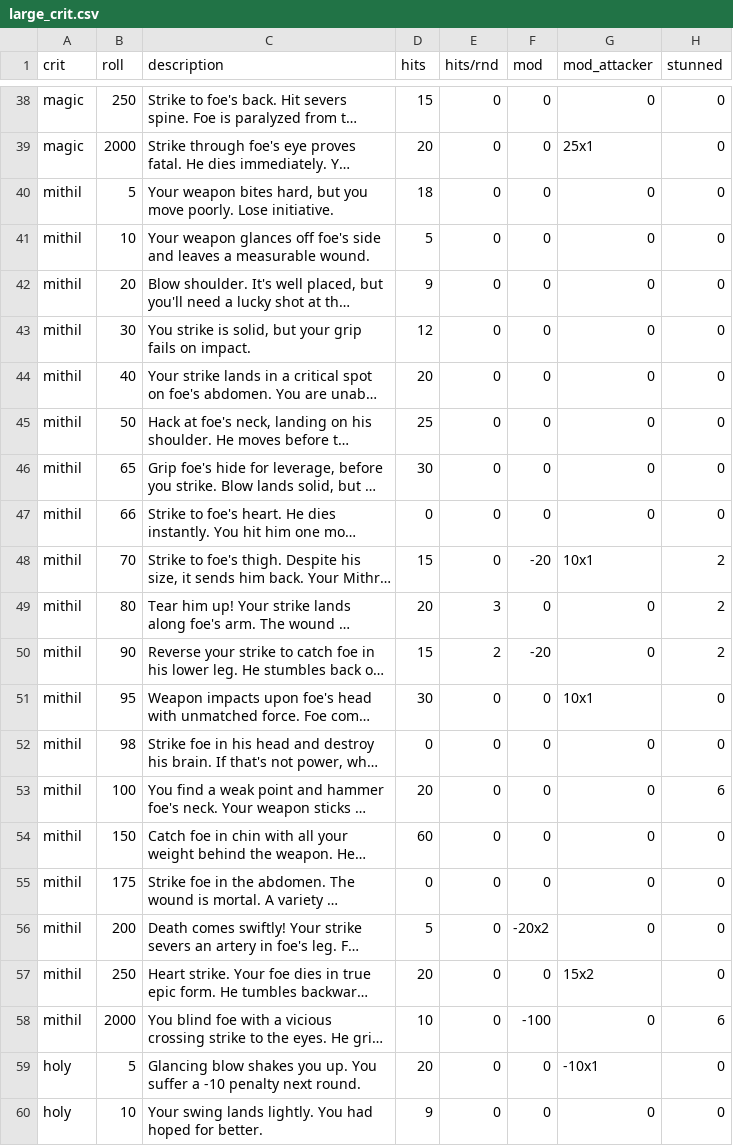
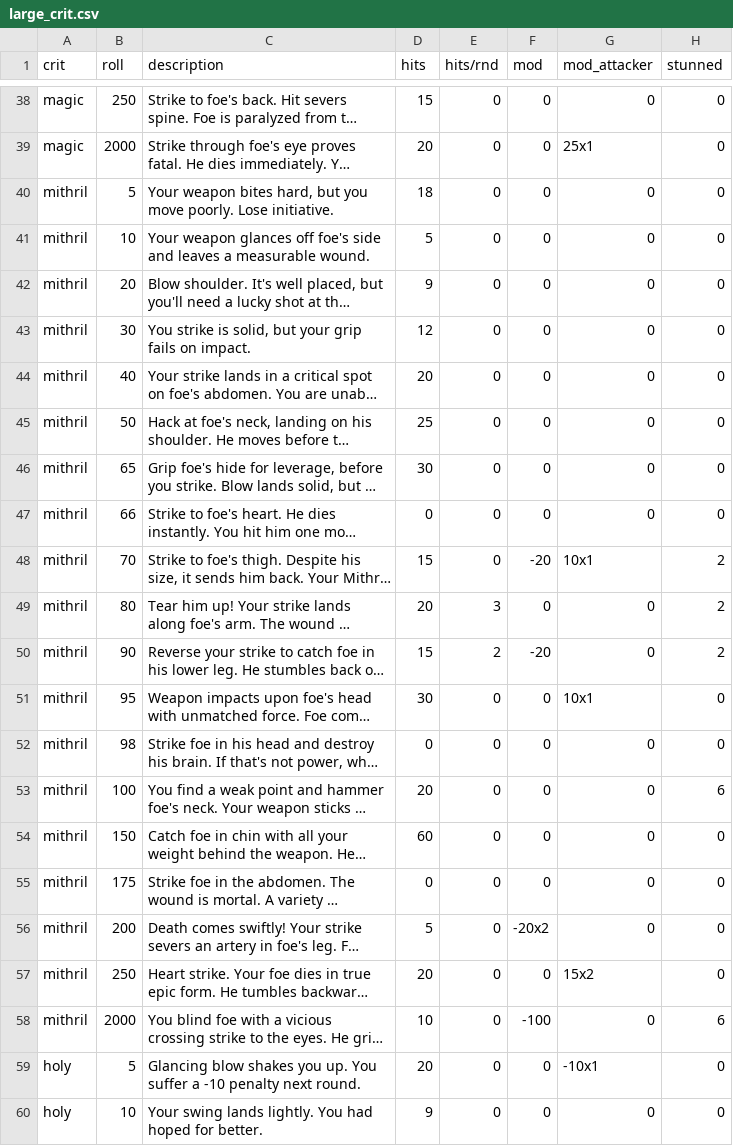
Before and after one commit to olmongol/rpg-tools, a CSV file: src/data/default/fight/crits/large_crit.csv, drawn as a sheet; only a part is shown, gaps mark what is left out; long unchanged cells end in …; the diff names each change by its address in the sheet, - before the commit and + after, or states it on an @@ line.

Commit message:
small fixes; added logic for large/superlarge crit tables

```diff
--- a/src/data/default/fight/crits/large_crit.csv
+++ b/src/data/default/fight/crits/large_crit.csv
-A40:A58 (crit): mithil
+A40:A58 (crit): mithril
```
Also changed, not shown: src/data/default/fight/crits/superlarge_crit-.csv, 2 other files.
